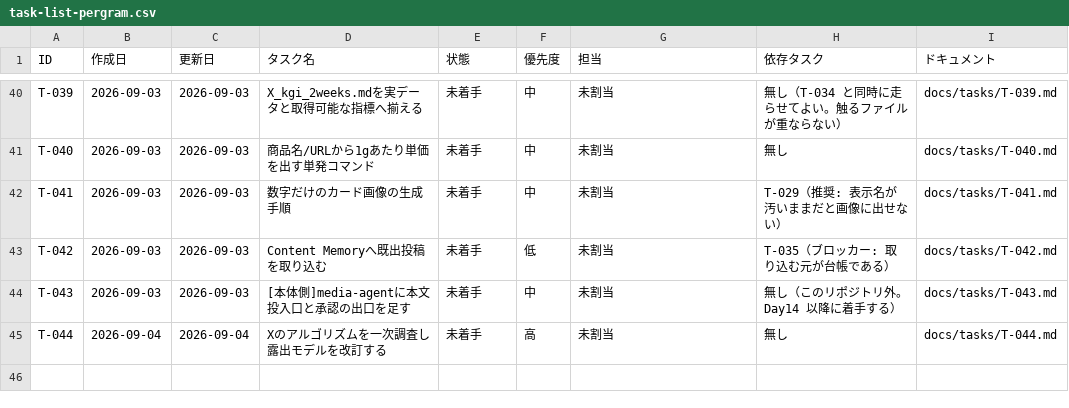
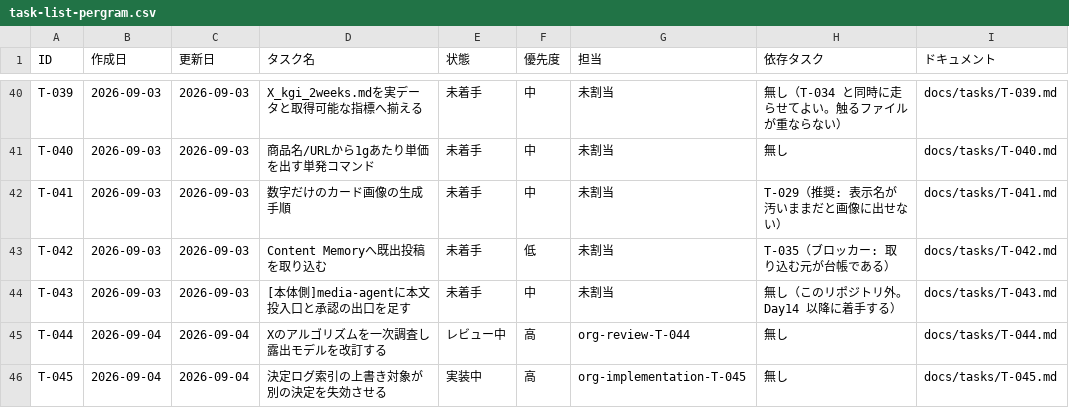
Before and after one commit to umiji/pergram, a CSV file: docs/task-list-pergram.csv, drawn as a sheet; only a part is shown, gaps mark what is left out.

```diff
--- a/docs/task-list-pergram.csv
+++ b/docs/task-list-pergram.csv
@@ -44,2 +44,3 @@ T-042,2026-09-03,2026-09-03,Content Memoryへ既出投稿を取り込む,未着
 T-043,2026-09-03,2026-09-03,[本体側]media-agentに本文投入口と承認の出口を足す,未着手,中,未割当,無し（このリポジトリ外。Day14 以降に着手する）,docs/tasks/T-043.md
-T-044,2026-09-04,2026-09-04,Xのアルゴリズムを一次調査し露出モデルを改訂する,未着手,高,未割当,無し,docs/tasks/T-044.md
+T-044,2026-09-04,2026-09-04,Xのアルゴリズムを一次調査し露出モデルを改訂する,レビュー中,高,org-review-T-044,無し,docs/tasks/T-044.md
+T-045,2026-09-04,2026-09-04,決定ログ索引の上書き対象が別の決定を失効させる,実装中,高,org-implementation-T-045,無し,docs/tasks/T-045.md
```
Also changed, not shown: 8 other files.
